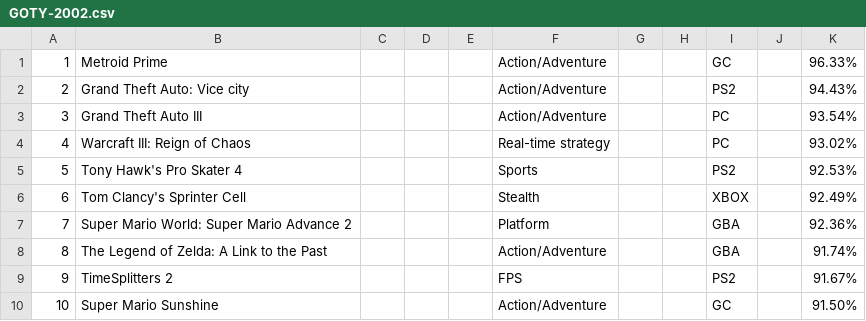
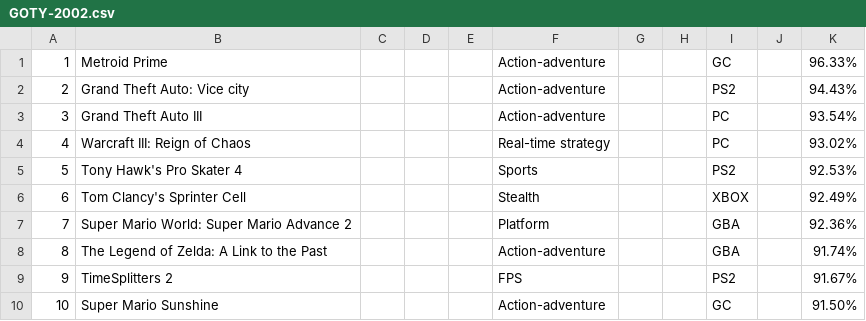
Before and after one commit to YothinBaisri/Psit61-Project-, a CSV file: GOTY-2002.csv, drawn as a sheet.

Commit message:
Update GOTY-2002.csv

```diff
--- a/GOTY-2002.csv
+++ b/GOTY-2002.csv
@@ -1,4 +1,4 @@
-1,Metroid Prime,,,,Action/Adventure,,,GC,,96.33%
-2,Grand Theft Auto: Vice city,,,,Action/Adventure,,,PS2,,94.43%
-3,Grand Theft Auto III,,,,Action/Adventure,,,PC,,93.54%
+1,Metroid Prime,,,,Action-adventure,,,GC,,96.33%
+2,Grand Theft Auto: Vice city,,,,Action-adventure,,,PS2,,94.43%
+3,Grand Theft Auto III,,,,Action-adventure,,,PC,,93.54%
 4,Warcraft III: Reign of Chaos,,,,Real-time strategy,,,PC,,93.02%
@@ -7,4 +7,4 @@
 7,Super Mario World: Super Mario Advance 2,,,,Platform,,,GBA,,92.36%
-8,The Legend of Zelda: A Link to the Past,,,,Action/Adventure,,,GBA,,91.74%
+8,The Legend of Zelda: A Link to the Past,,,,Action-adventure,,,GBA,,91.74%
 9,TimeSplitters 2,,,,FPS,,,PS2,,91.67%
-10,Super Mario Sunshine,,,,Action/Adventure,,,GC,,91.50%
+10,Super Mario Sunshine,,,,Action-adventure,,,GC,,91.50%
```
